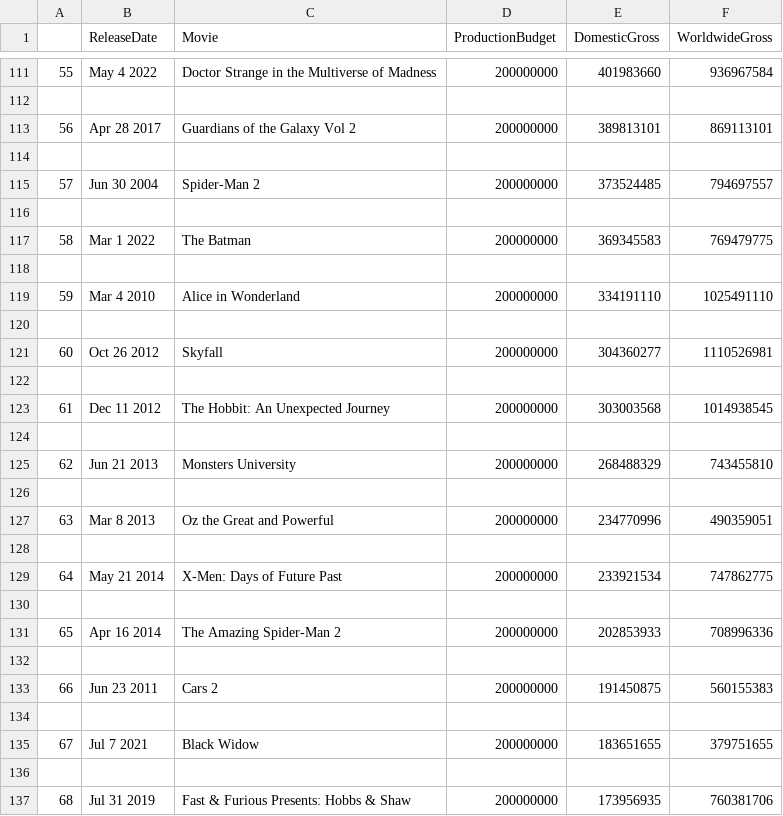
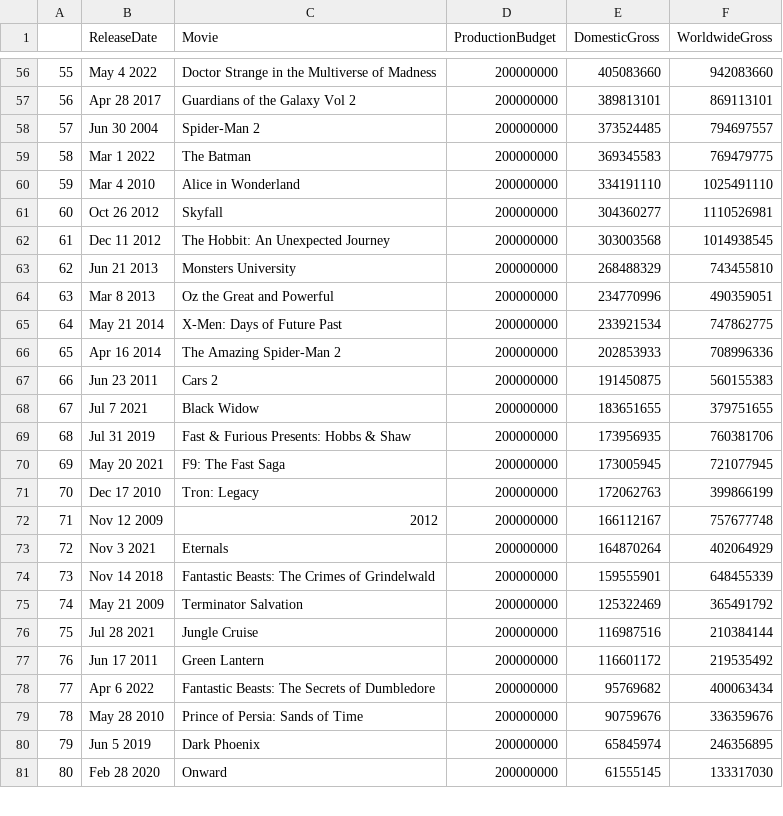
Before and after one commit to huynhthiailinh/data-science-predict-movie-s-sales, a CSV file: raw-data.csv, drawn as a sheet; only a part is shown, gaps mark what is left out; the shorter side is filled out with more unchanged rows; removed rows and columns are numbered as before the commit, all else as after; the diff covers the shown part only; the diff names each change by its address in the sheet, - before the commit and + after, or states it on an @@ line.

Commit message:
delete empty rows in csv file

```diff
--- a/raw-data.csv
+++ b/raw-data.csv
-E56 (DomesticGross): 401983660
+E56 (DomesticGross): 405083660
-F56 (WorldwideGross): 936967584
+F56 (WorldwideGross): 942083660
-row 112: (empty)
-row 114: (empty)
-row 116: (empty)
-row 118: (empty)
-row 120: (empty)
-row 122: (empty)
-row 124: (empty)
-row 126: (empty)
-row 128: (empty)
-row 130: (empty)
-row 132: (empty)
-row 134: (empty)
-row 136: (empty)
```
Also changed, not shown: 87 removed rows, 9 edited cells and row numbers in column A elsewhere in this file, 2 other files.
